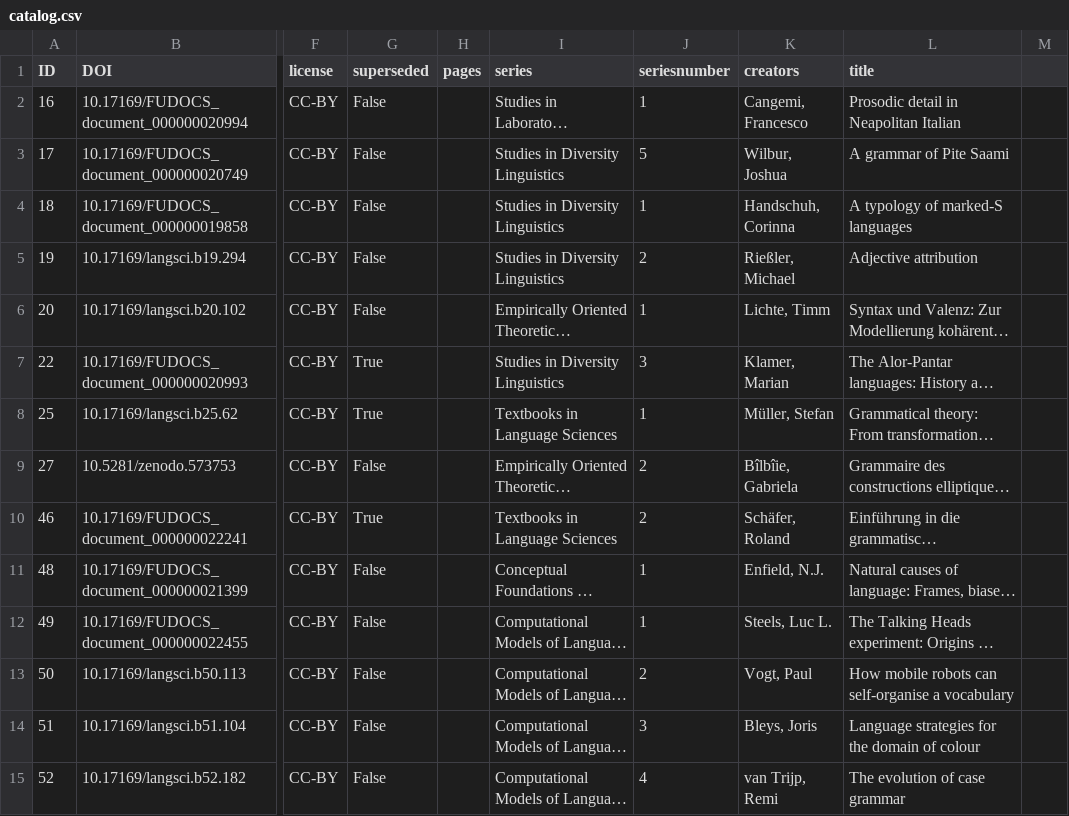
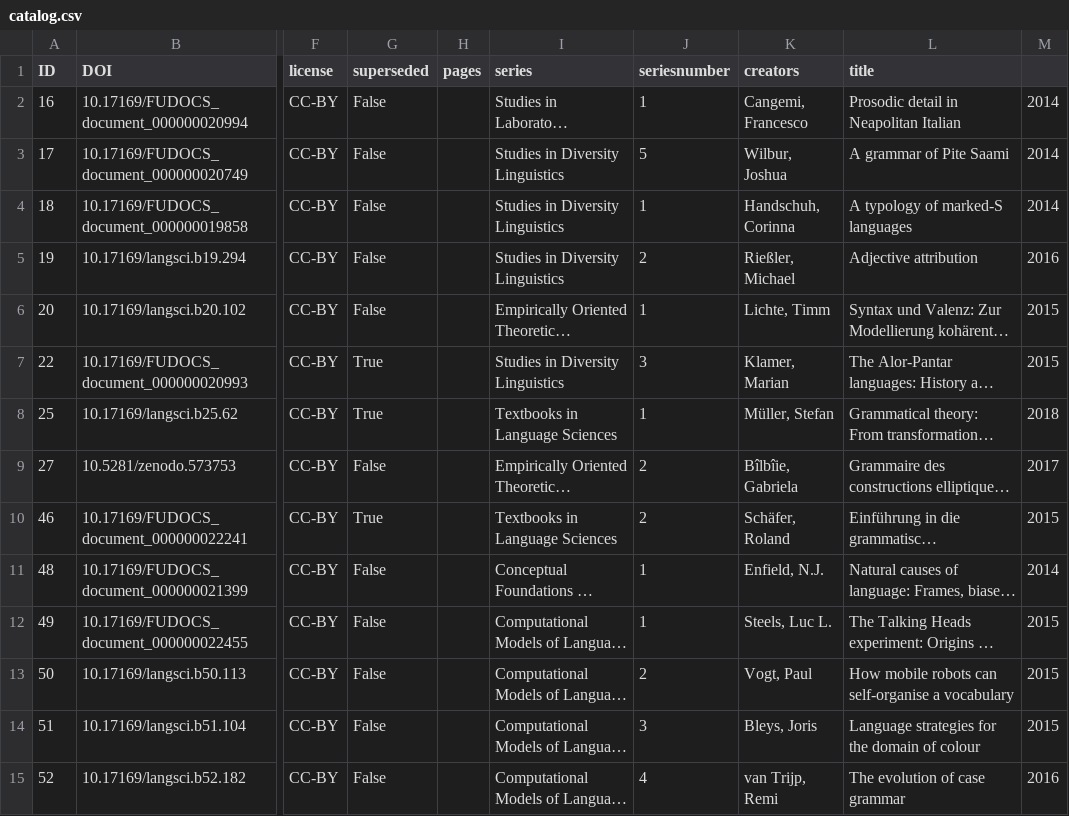
Before and after one commit to langsci/opendata, a CSV file: catalog.csv, drawn as a sheet; only a part is shown, gaps mark what is left out; long unchanged cells end in …; the diff covers the shown part only; the diff names each change by its address in the sheet, - before the commit and + after, or states it on an @@ line.

Commit message:
include year

```diff
--- a/catalog.csv
+++ b/catalog.csv
-M2:M4: (empty)
+M2:M4: 2014
-M5: (empty)
+M5: 2016
-M6:M7: (empty)
+M6:M7: 2015
-M8: (empty)
+M8: 2018
-M9: (empty)
+M9: 2017
-M10: (empty)
+M10: 2015
-M11: (empty)
+M11: 2014
-M12:M14: (empty)
+M12:M14: 2015
-M15: (empty)
+M15: 2016
```
Also changed, not shown: 173 edited cells elsewhere in this file.
